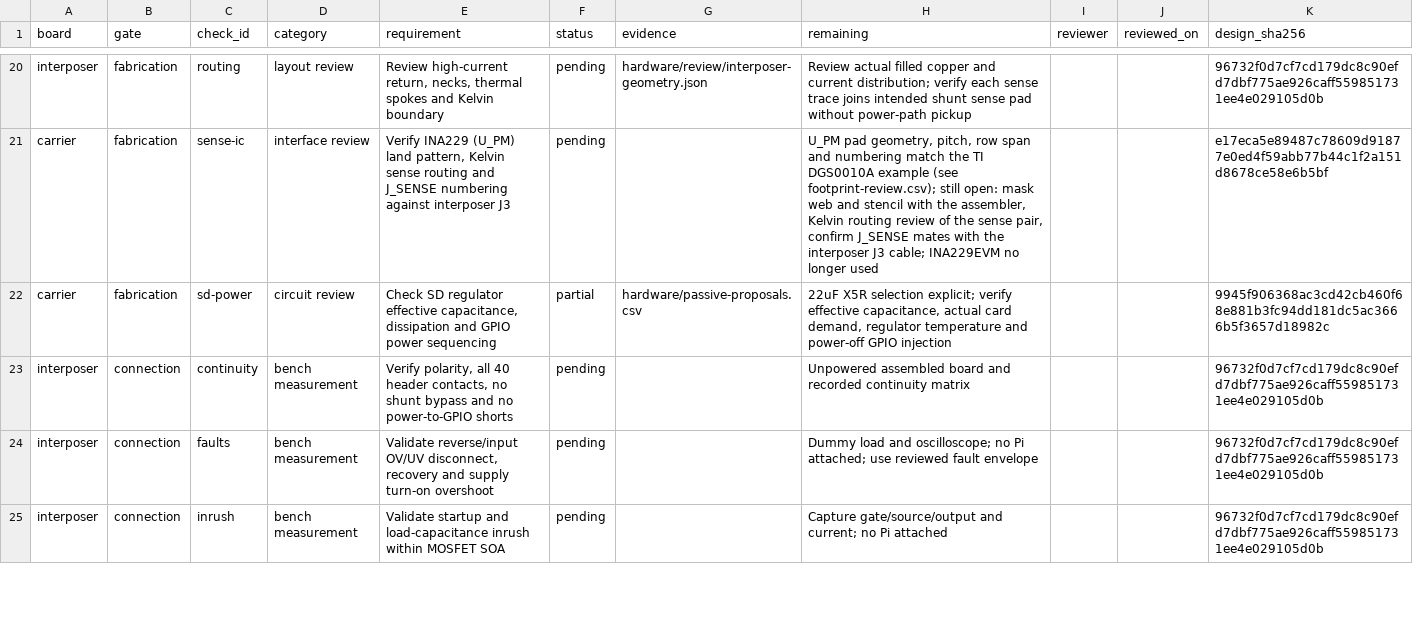
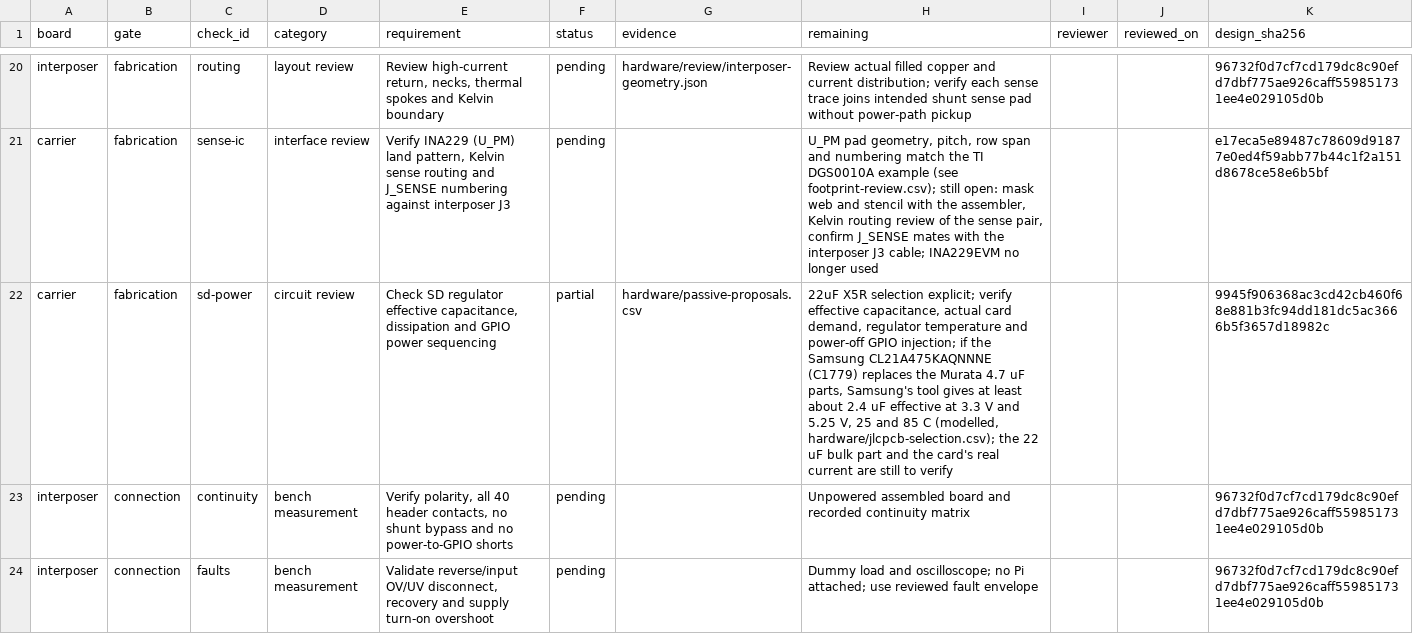
Before and after one commit to nherbaut/pico-power-sensor, a CSV file: hardware/release-checklist.csv, drawn as a sheet; only a part is shown, gaps mark what is left out; the shorter side is filled out with more unchanged rows; the diff names each change by its address in the sheet, - before the commit and + after, or states it on an @@ line.

```diff
--- a/hardware/release-checklist.csv
+++ b/hardware/release-checklist.csv
-H22 (remaining): …power-off GPIO injection
+H22 (remaining): …power-off GPIO injection; if the Samsung CL21A475KAQNNNE (C1779) replaces the Murata 4.7 uF parts, Samsung's tool gives at least about 2.4 uF effective at 3.3 V and 5.25 V, 25 and 85 C (modelled, hardware/jlcpcb-selection.csv); the 22 uF bulk part and the card's real current are still to verify
```
Also changed, not shown: hardware/jlcpcb-selection.csv.
